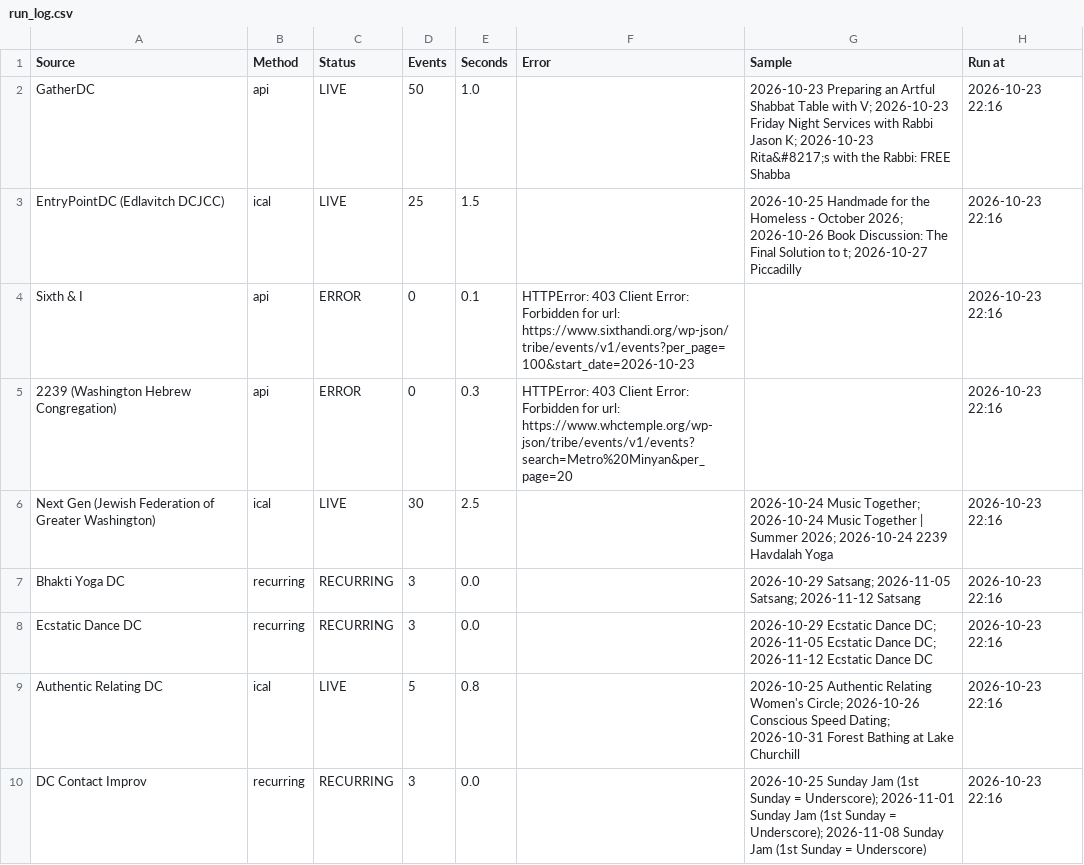
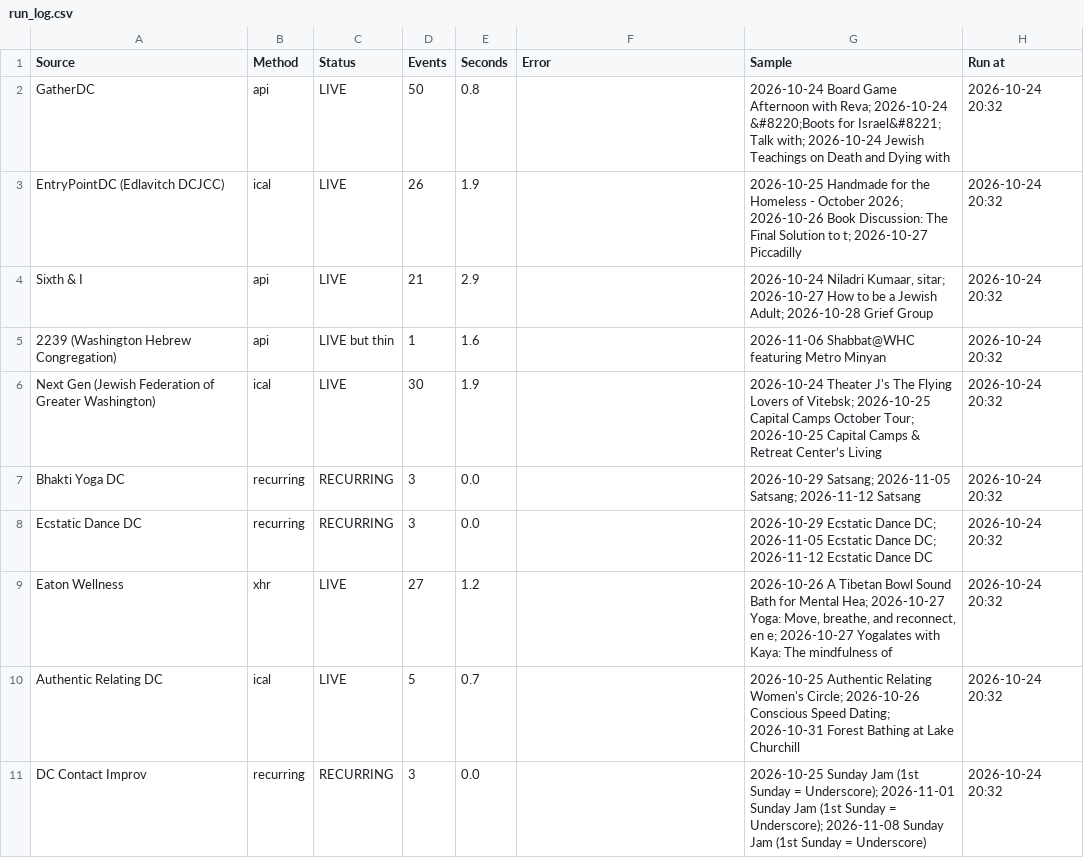
Before and after one commit to emanstof-png/event-feed, a CSV file: run_log.csv, drawn as a sheet; only a part is shown; the diff covers the shown part only.

```diff
--- a/run_log.csv
+++ b/run_log.csv
@@ -1,10 +1,11 @@
 Source,Method,Status,Events,Seconds,Error,Sample,Run at
-GatherDC,api,LIVE,50,1.0,,2026-10-23 Preparing an Artful Shabbat Table with V; 2026-10-23 Friday Night Services with Rabbi Jason K; 2026-10-23 Rita&#8217;s with the Rabbi: FREE Shabba,2026-10-23 22:16
-EntryPointDC (Edlavitch DCJCC),ical,LIVE,25,1.5,,2026-10-25 Handmade for the Homeless - October 2026; 2026-10-26 Book Discussion: The Final Solution to t; 2026-10-27 Piccadilly,2026-10-23 22:16
-Sixth & I,api,ERROR,0,0.1,HTTPError: 403 Client Error: Forbidden for url: https://www.sixthandi.org/wp-json/tribe/events/v1/events?per_page=100&start_date=2026-10-23,,2026-10-23 22:16
-2239 (Washington Hebrew Congregation),api,ERROR,0,0.3,HTTPError: 403 Client Error: Forbidden for url: https://www.whctemple.org/wp-json/tribe/events/v1/events?search=Metro%20Minyan&per_page=20,,2026-10-23 22:16
-Next Gen (Jewish Federation of Greater Washington),ical,LIVE,30,2.5,,2026-10-24 Music Together; 2026-10-24 Music Together | Summer 2026; 2026-10-24 2239 Havdalah Yoga,2026-10-23 22:16
-Bhakti Yoga DC,recurring,RECURRING,3,0.0,,2026-10-29 Satsang; 2026-11-05 Satsang; 2026-11-12 Satsang,2026-10-23 22:16
-Ecstatic Dance DC,recurring,RECURRING,3,0.0,,2026-10-29 Ecstatic Dance DC; 2026-11-05 Ecstatic Dance DC; 2026-11-12 Ecstatic Dance DC,2026-10-23 22:16
-Authentic Relating DC,ical,LIVE,5,0.8,,2026-10-25 Authentic Relating Women's Circle; 2026-10-26 Conscious Speed Dating; 2026-10-31 Forest Bathing at Lake Churchill,2026-10-23 22:16
-DC Contact Improv,recurring,RECURRING,3,0.0,,2026-10-25 Sunday Jam (1st Sunday = Underscore); 2026-11-01 Sunday Jam (1st Sunday = Underscore); 2026-11-08 Sunday Jam (1st Sunday = Underscore),2026-10-23 22:16
+GatherDC,api,LIVE,50,0.8,,2026-10-24 Board Game Afternoon with Reva; 2026-10-24 &#8220;Boots for Israel&#8221; Talk with; 2026-10-24 Jewish Teachings on Death and Dying with,2026-10-24 20:32
+EntryPointDC (Edlavitch DCJCC),ical,LIVE,26,1.9,,2026-10-25 Handmade for the Homeless - October 2026; 2026-10-26 Book Discussion: The Final Solution to t; 2026-10-27 Piccadilly,2026-10-24 20:32
+Sixth & I,api,LIVE,21,2.9,,"2026-10-24 Niladri Kumaar, sitar; 2026-10-27 How to be a Jewish Adult; 2026-10-28 Grief Group",2026-10-24 20:32
+2239 (Washington Hebrew Congregation),api,LIVE but thin,1,1.6,,2026-11-06 Shabbat@WHC featuring Metro Minyan,2026-10-24 20:32
+Next Gen (Jewish Federation of Greater Washington),ical,LIVE,30,1.9,,2026-10-24 Theater J's The Flying Lovers of Vitebsk; 2026-10-25 Capital Camps October Tour; 2026-10-25 Capital Camps & Retreat Center’s Living ,2026-10-24 20:32
+Bhakti Yoga DC,recurring,RECURRING,3,0.0,,2026-10-29 Satsang; 2026-11-05 Satsang; 2026-11-12 Satsang,2026-10-24 20:32
+Ecstatic Dance DC,recurring,RECURRING,3,0.0,,2026-10-29 Ecstatic Dance DC; 2026-11-05 Ecstatic Dance DC; 2026-11-12 Ecstatic Dance DC,2026-10-24 20:32
+Eaton Wellness,xhr,LIVE,27,1.2,,"2026-10-26 A Tibetan Bowl Sound Bath for Mental Hea; 2026-10-27 Yoga: Move, breathe, and reconnect, en e; 2026-10-27 Yogalates with Kaya: The mindfulness of ",2026-10-24 20:32
+Authentic Relating DC,ical,LIVE,5,0.7,,2026-10-25 Authentic Relating Women's Circle; 2026-10-26 Conscious Speed Dating; 2026-10-31 Forest Bathing at Lake Churchill,2026-10-24 20:32
+DC Contact Improv,recurring,RECURRING,3,0.0,,2026-10-25 Sunday Jam (1st Sunday = Underscore); 2026-11-01 Sunday Jam (1st Sunday = Underscore); 2026-11-08 Sunday Jam (1st Sunday = Underscore),2026-10-24 20:32
```
Also changed, not shown: 5 added rows and 80 edited cells elsewhere in this file, 2 other files.
